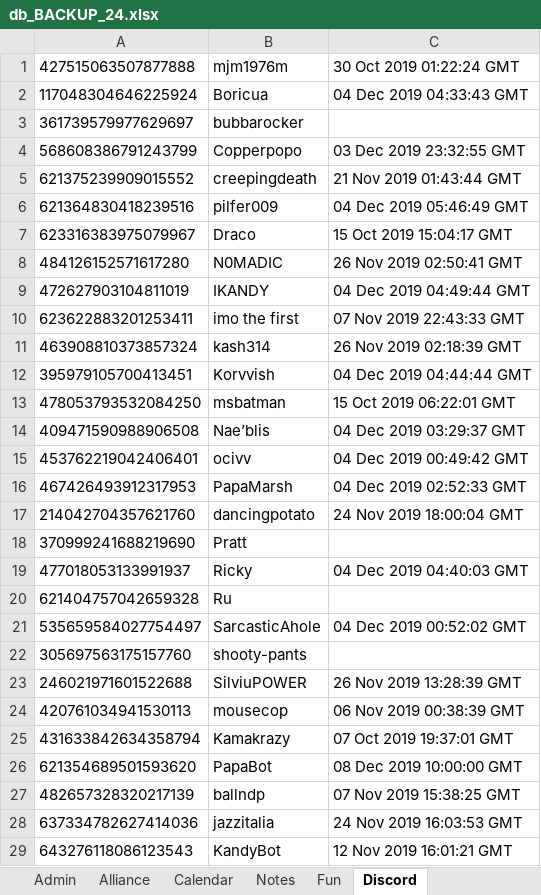
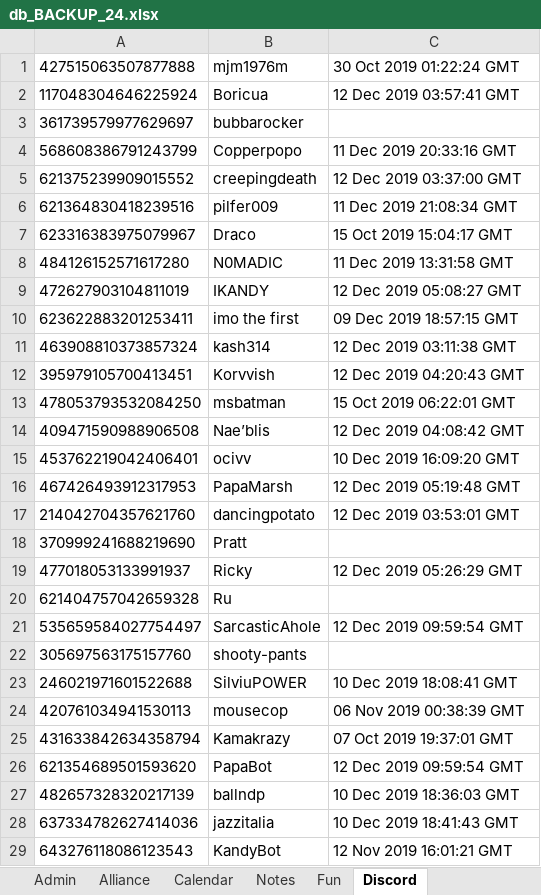
Before and after one commit to papa-marsh/PapaBot, an Excel workbook: db_BACKUP_24.xlsx, sheet Discord, drawn as a sheet; values as stored, in another font and other column widths than the file's, no borders; the diff names each change by its address in the sheet, - before the commit and + after, or states it on an @@ line.

```diff
--- a/db_BACKUP_24.xlsx (sheet Discord)
+++ b/db_BACKUP_24.xlsx (sheet Discord)
-C2: 04 Dec 2019 04:33:43 GMT
+C2: 12 Dec 2019 03:57:41 GMT
-C4: 03 Dec 2019 23:32:55 GMT
+C4: 11 Dec 2019 20:33:16 GMT
-C5: 21 Nov 2019 01:43:44 GMT
+C5: 12 Dec 2019 03:37:00 GMT
-C6: 04 Dec 2019 05:46:49 GMT
+C6: 11 Dec 2019 21:08:34 GMT
-C8: 26 Nov 2019 02:50:41 GMT
+C8: 11 Dec 2019 13:31:58 GMT
-C9: 04 Dec 2019 04:49:44 GMT
+C9: 12 Dec 2019 05:08:27 GMT
-C10: 07 Nov 2019 22:43:33 GMT
+C10: 09 Dec 2019 18:57:15 GMT
-C11: 26 Nov 2019 02:18:39 GMT
+C11: 12 Dec 2019 03:11:38 GMT
-C12: 04 Dec 2019 04:44:44 GMT
+C12: 12 Dec 2019 04:20:43 GMT
-C14: 04 Dec 2019 03:29:37 GMT
+C14: 12 Dec 2019 04:08:42 GMT
-C15: 04 Dec 2019 00:49:42 GMT
+C15: 10 Dec 2019 16:09:20 GMT
-C16: 04 Dec 2019 02:52:33 GMT
+C16: 12 Dec 2019 05:19:48 GMT
-C17: 24 Nov 2019 18:00:04 GMT
+C17: 12 Dec 2019 03:53:01 GMT
-C19: 04 Dec 2019 04:40:03 GMT
+C19: 12 Dec 2019 05:26:29 GMT
-C21: 04 Dec 2019 00:52:02 GMT
+C21: 12 Dec 2019 09:59:54 GMT
-C23: 26 Nov 2019 13:28:39 GMT
+C23: 10 Dec 2019 18:08:41 GMT
-C26: 08 Dec 2019 10:00:00 GMT
+C26: 12 Dec 2019 09:59:54 GMT
-C27: 07 Nov 2019 15:38:25 GMT
+C27: 10 Dec 2019 18:36:03 GMT
-C28: 24 Nov 2019 16:03:53 GMT
+C28: 10 Dec 2019 18:41:43 GMT
```
Also changed, not shown: sheet Alliance, sheet Notes, sheet Calendar, db_BACKUP_01.xlsx, 1 other file.
